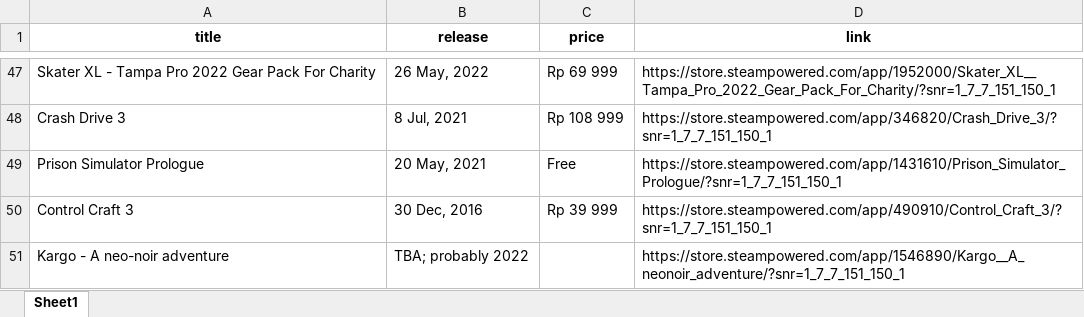
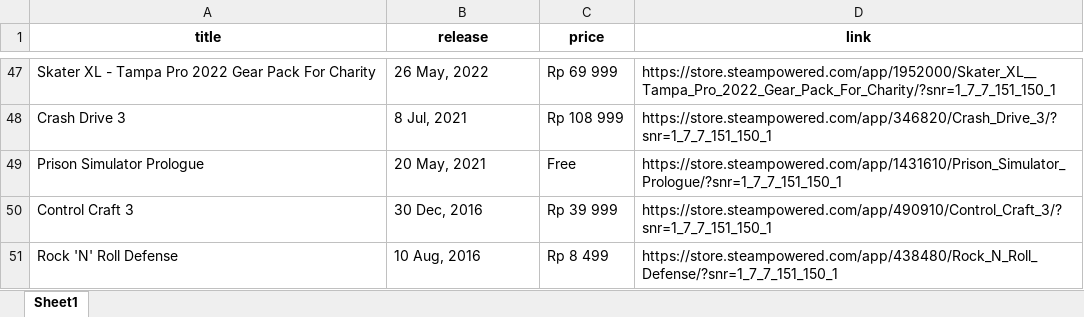
Before and after one commit to salnuraqidah/python-project, an Excel workbook: project_steampowered_com/gta.xlsx, sheet Sheet1, drawn as a sheet; only a part is shown, gaps mark what is left out; values as stored, in another font and other column widths than the file's, no borders; removed rows and columns are numbered as before the commit, all else as after; the diff names each change by its address in the sheet, - before the commit and + after, or states it on an @@ line.

```diff
--- a/project_steampowered_com/gta.xlsx (sheet Sheet1)
+++ b/project_steampowered_com/gta.xlsx (sheet Sheet1)
-row 51: Kargo - A neo-noir adventure | TBA; probably 2022 |  | https://store.steampowered.com/app/1546890/Kargo__A_neonoir_adventure/?snr=1_7_7_151_150_1
+row 51: Rock 'N' Roll Defense | 10 Aug, 2016 | Rp 8 499 | https://store.steampowered.com/app/438480/Rock_N_Roll_Defense/?snr=1_7_7_151_150_1
```
Also changed, not shown: 1 other file.
